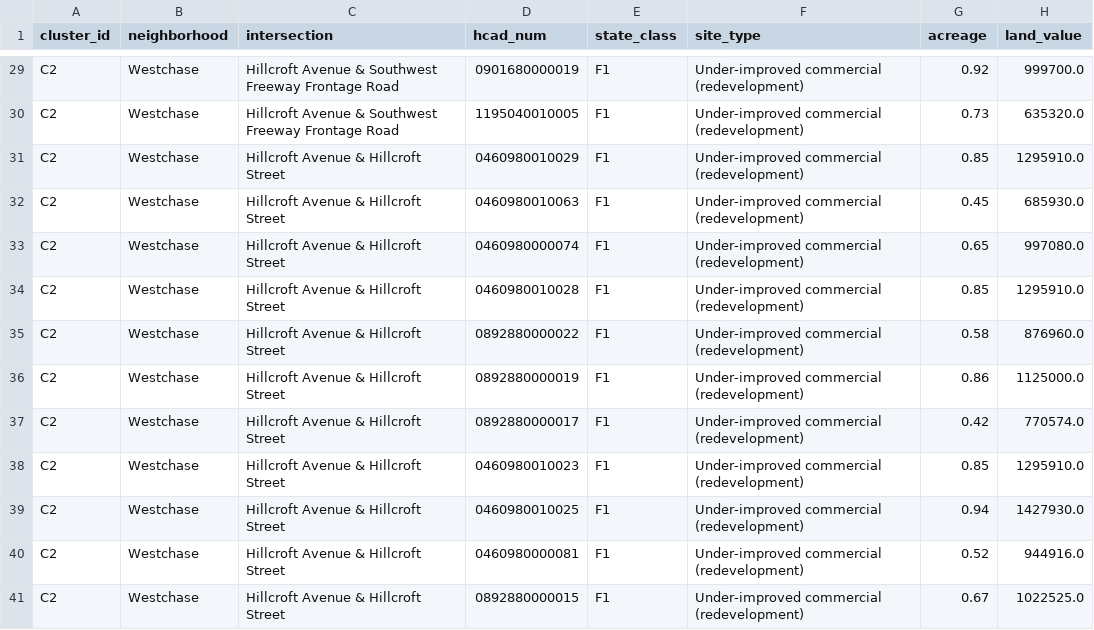
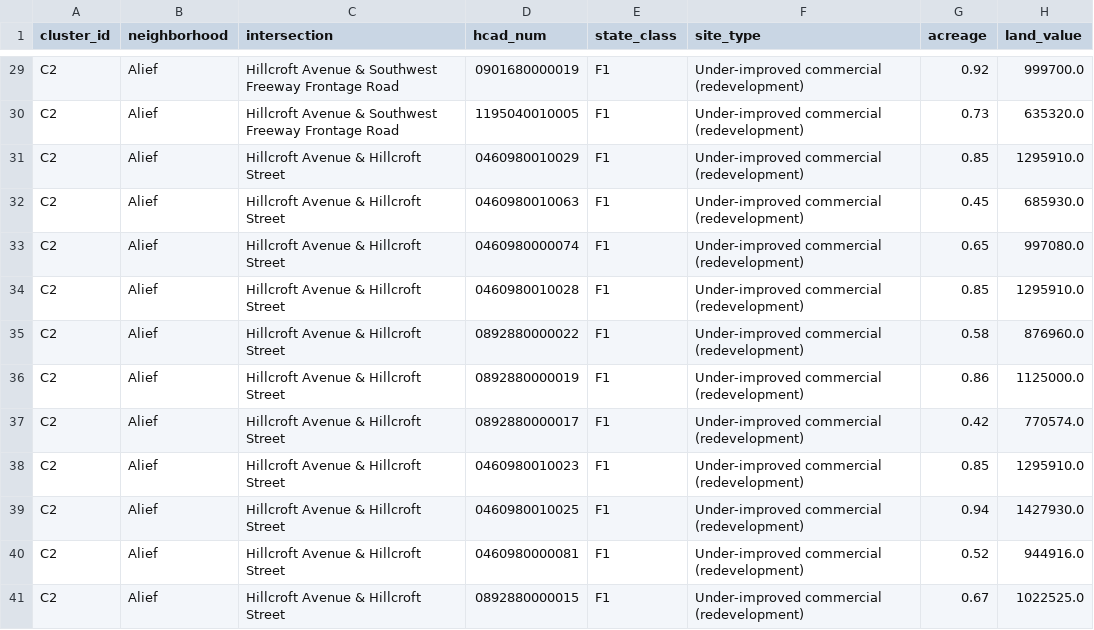
Before and after one commit to matthew-lottly/site-selection, a CSV file: data/processed/candidate_parcels.csv, drawn as a sheet; only a part is shown, gaps mark what is left out; the diff covers the shown part only; the diff names each change by its address in the sheet, - before the commit and + after, or states it on an @@ line.

```diff
--- a/data/processed/candidate_parcels.csv
+++ b/data/processed/candidate_parcels.csv
-B29:B41 (neighborhood): Westchase
+B29:B41 (neighborhood): Alief
```
Also changed, not shown: 39 edited cells elsewhere in this file, data/processed/intersections.csv, data/processed/site_shortlist.csv, 4 other files.
